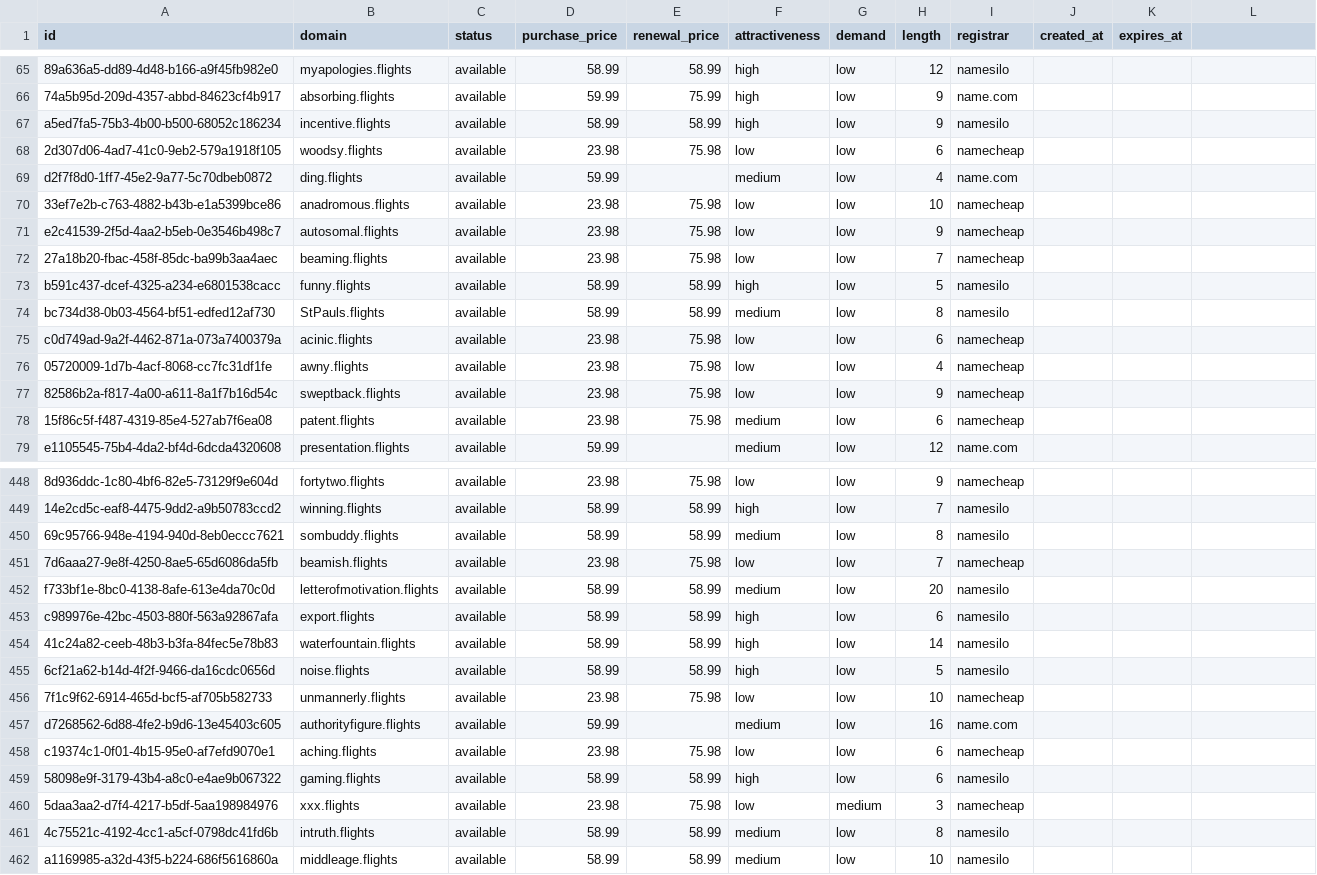
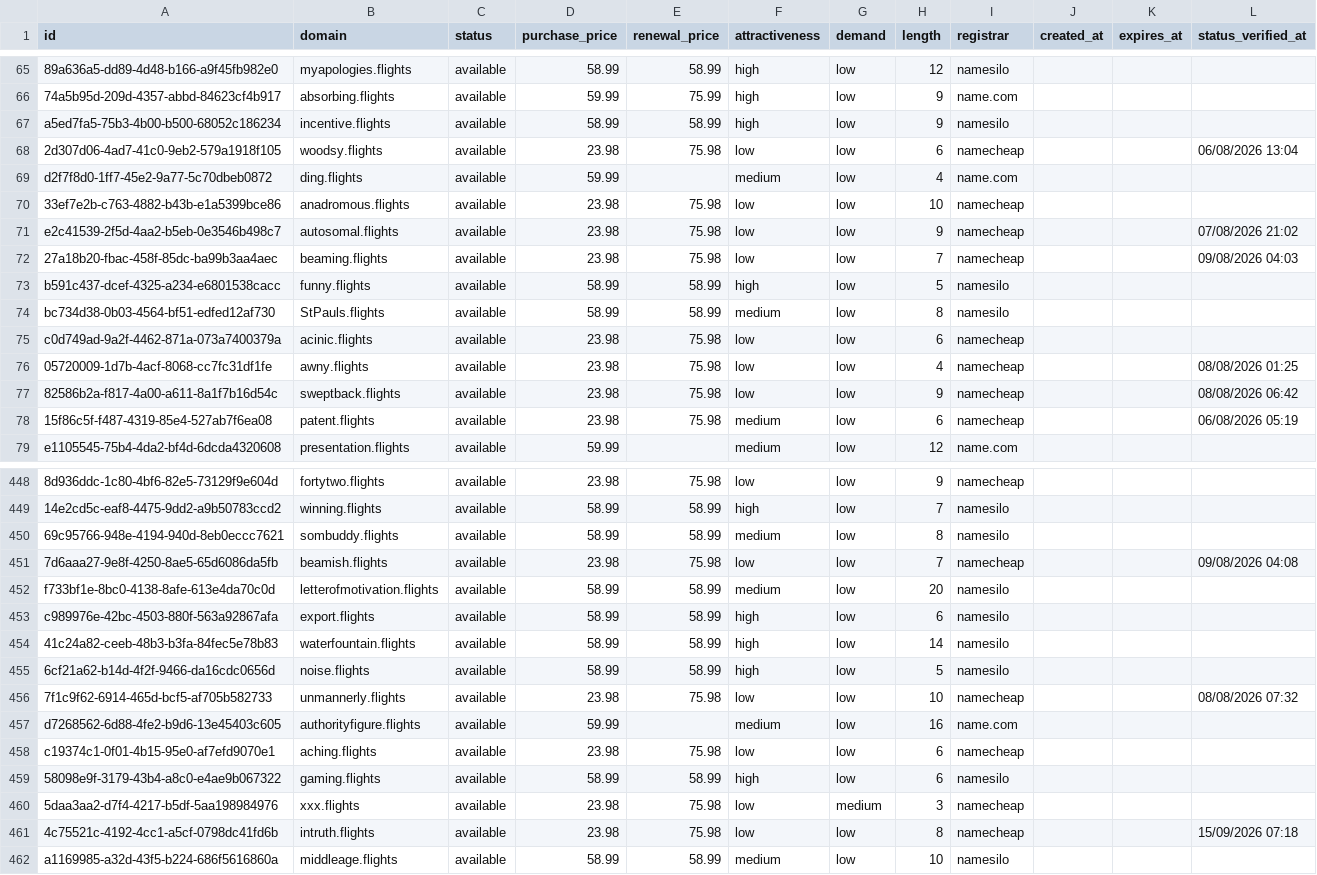
Before and after one commit to UniqueDomains/flights-oneword-domains, a CSV file: flights.csv, drawn as a sheet; only a part is shown, gaps mark what is left out; the diff covers the shown part only; the diff names each change by its address in the sheet, - before the commit and + after, or states it on an @@ line.

```diff
--- a/flights.csv
+++ b/flights.csv
-L1: (empty)
+L1: status_verified_at
-L68 (status_verified_at): (empty)
+L68 (status_verified_at): 06/08/2026 13:04
-L71 (status_verified_at): (empty)
+L71 (status_verified_at): 07/08/2026 21:02
-L72 (status_verified_at): (empty)
+L72 (status_verified_at): 09/08/2026 04:03
-L76 (status_verified_at): (empty)
+L76 (status_verified_at): 08/08/2026 01:25
-L77 (status_verified_at): (empty)
+L77 (status_verified_at): 08/08/2026 06:42
-L78 (status_verified_at): (empty)
+L78 (status_verified_at): 06/08/2026 05:19
-L451 (status_verified_at): (empty)
+L451 (status_verified_at): 09/08/2026 04:08
-L456 (status_verified_at): (empty)
+L456 (status_verified_at): 08/08/2026 07:32
-D461 (purchase_price): 58.99
+D461 (purchase_price): 23.98
-E461 (renewal_price): 58.99
+E461 (renewal_price): 75.98
-F461 (attractiveness): medium
+F461 (attractiveness): low
-I461 (registrar): namesilo
+I461 (registrar): namecheap
-L461 (status_verified_at): (empty)
+L461 (status_verified_at): 15/09/2026 07:18
```
Also changed, not shown: 135 edited cells elsewhere in this file, 6 other files.
